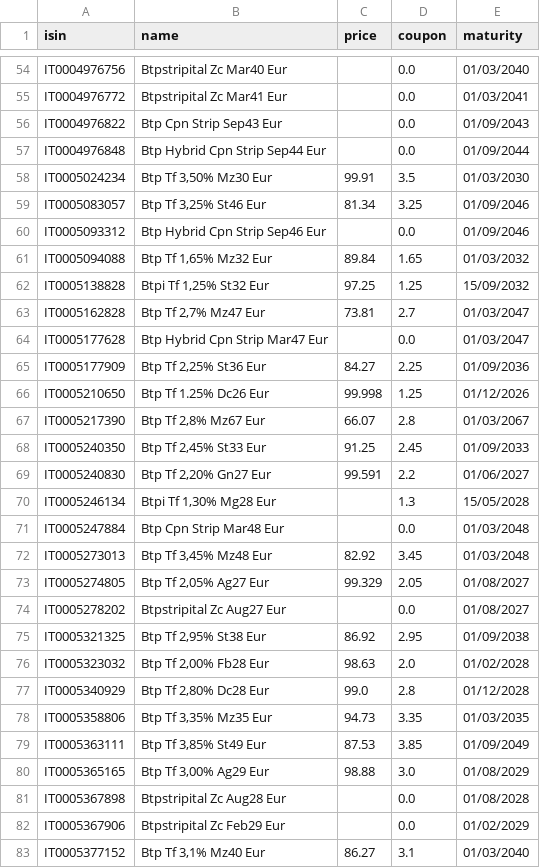
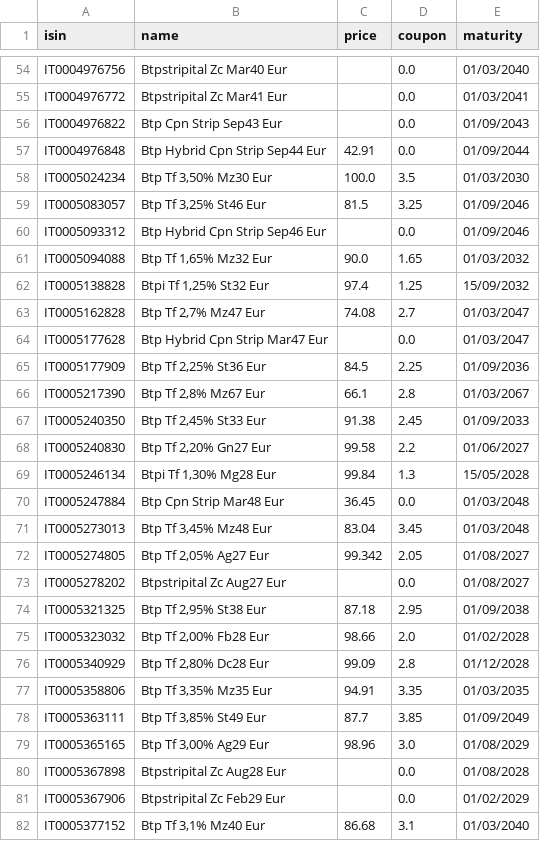
Before and after one commit to norsetto62/btp-mot, a CSV file: btp_puliti.csv, drawn as a sheet; only a part is shown, gaps mark what is left out; the diff covers the shown part only.

```diff
--- a/btp_puliti.csv
+++ b/btp_puliti.csv
@@ -56,28 +56,27 @@ IT0004976772,Btpstripital Zc Mar41 Eur,,0.0,01/03/2041
 IT0004976822,Btp Cpn Strip Sep43 Eur,,0.0,01/09/2043
-IT0004976848,Btp Hybrid Cpn Strip Sep44 Eur,,0.0,01/09/2044
-IT0005024234,"Btp Tf 3,50% Mz30 Eur",99.91,3.5,01/03/2030
-IT0005083057,"Btp Tf 3,25% St46 Eur",81.34,3.25,01/09/2046
+IT0004976848,Btp Hybrid Cpn Strip Sep44 Eur,42.91,0.0,01/09/2044
+IT0005024234,"Btp Tf 3,50% Mz30 Eur",100.0,3.5,01/03/2030
+IT0005083057,"Btp Tf 3,25% St46 Eur",81.5,3.25,01/09/2046
 IT0005093312,Btp Hybrid Cpn Strip Sep46 Eur,,0.0,01/09/2046
-IT0005094088,"Btp Tf 1,65% Mz32 Eur",89.84,1.65,01/03/2032
-IT0005138828,"Btpi Tf 1,25% St32 Eur",97.25,1.25,15/09/2032
-IT0005162828,"Btp Tf 2,7% Mz47 Eur",73.81,2.7,01/03/2047
+IT0005094088,"Btp Tf 1,65% Mz32 Eur",90.0,1.65,01/03/2032
+IT0005138828,"Btpi Tf 1,25% St32 Eur",97.4,1.25,15/09/2032
+IT0005162828,"Btp Tf 2,7% Mz47 Eur",74.08,2.7,01/03/2047
 IT0005177628,Btp Hybrid Cpn Strip Mar47 Eur,,0.0,01/03/2047
-IT0005177909,"Btp Tf 2,25% St36 Eur",84.27,2.25,01/09/2036
-IT0005210650,Btp Tf 1.25% Dc26 Eur,99.998,1.25,01/12/2026
-IT0005217390,"Btp Tf 2,8% Mz67 Eur",66.07,2.8,01/03/2067
-IT0005240350,"Btp Tf 2,45% St33 Eur",91.25,2.45,01/09/2033
-IT0005240830,"Btp Tf 2,20% Gn27 Eur",99.591,2.2,01/06/2027
-IT0005246134,"Btpi Tf 1,30% Mg28 Eur",,1.3,15/05/2028
-IT0005247884,Btp Cpn Strip Mar48 Eur,,0.0,01/03/2048
-IT0005273013,"Btp Tf 3,45% Mz48 Eur",82.92,3.45,01/03/2048
-IT0005274805,"Btp Tf 2,05% Ag27 Eur",99.329,2.05,01/08/2027
+IT0005177909,"Btp Tf 2,25% St36 Eur",84.5,2.25,01/09/2036
+IT0005217390,"Btp Tf 2,8% Mz67 Eur",66.1,2.8,01/03/2067
+IT0005240350,"Btp Tf 2,45% St33 Eur",91.38,2.45,01/09/2033
+IT0005240830,"Btp Tf 2,20% Gn27 Eur",99.58,2.2,01/06/2027
+IT0005246134,"Btpi Tf 1,30% Mg28 Eur",99.84,1.3,15/05/2028
+IT0005247884,Btp Cpn Strip Mar48 Eur,36.45,0.0,01/03/2048
+IT0005273013,"Btp Tf 3,45% Mz48 Eur",83.04,3.45,01/03/2048
+IT0005274805,"Btp Tf 2,05% Ag27 Eur",99.342,2.05,01/08/2027
 IT0005278202,Btpstripital Zc Aug27 Eur,,0.0,01/08/2027
-IT0005321325,"Btp Tf 2,95% St38 Eur",86.92,2.95,01/09/2038
-IT0005323032,"Btp Tf 2,00% Fb28 Eur",98.63,2.0,01/02/2028
-IT0005340929,"Btp Tf 2,80% Dc28 Eur",99.0,2.8,01/12/2028
-IT0005358806,"Btp Tf 3,35% Mz35 Eur",94.73,3.35,01/03/2035
-IT0005363111,"Btp Tf 3,85% St49 Eur",87.53,3.85,01/09/2049
-IT0005365165,"Btp Tf 3,00% Ag29 Eur",98.88,3.0,01/08/2029
+IT0005321325,"Btp Tf 2,95% St38 Eur",87.18,2.95,01/09/2038
+IT0005323032,"Btp Tf 2,00% Fb28 Eur",98.66,2.0,01/02/2028
+IT0005340929,"Btp Tf 2,80% Dc28 Eur",99.09,2.8,01/12/2028
+IT0005358806,"Btp Tf 3,35% Mz35 Eur",94.91,3.35,01/03/2035
+IT0005363111,"Btp Tf 3,85% St49 Eur",87.7,3.85,01/09/2049
+IT0005365165,"Btp Tf 3,00% Ag29 Eur",98.96,3.0,01/08/2029
 IT0005367898,Btpstripital Zc Aug28 Eur,,0.0,01/08/2028
 IT0005367906,Btpstripital Zc Feb29 Eur,,0.0,01/02/2029
-IT0005377152,"Btp Tf 3,1% Mz40 Eur",86.27,3.1,01/03/2040
+IT0005377152,"Btp Tf 3,1% Mz40 Eur",86.68,3.1,01/03/2040
```
Also changed, not shown: 138 edited cells elsewhere in this file, 2 other files.
